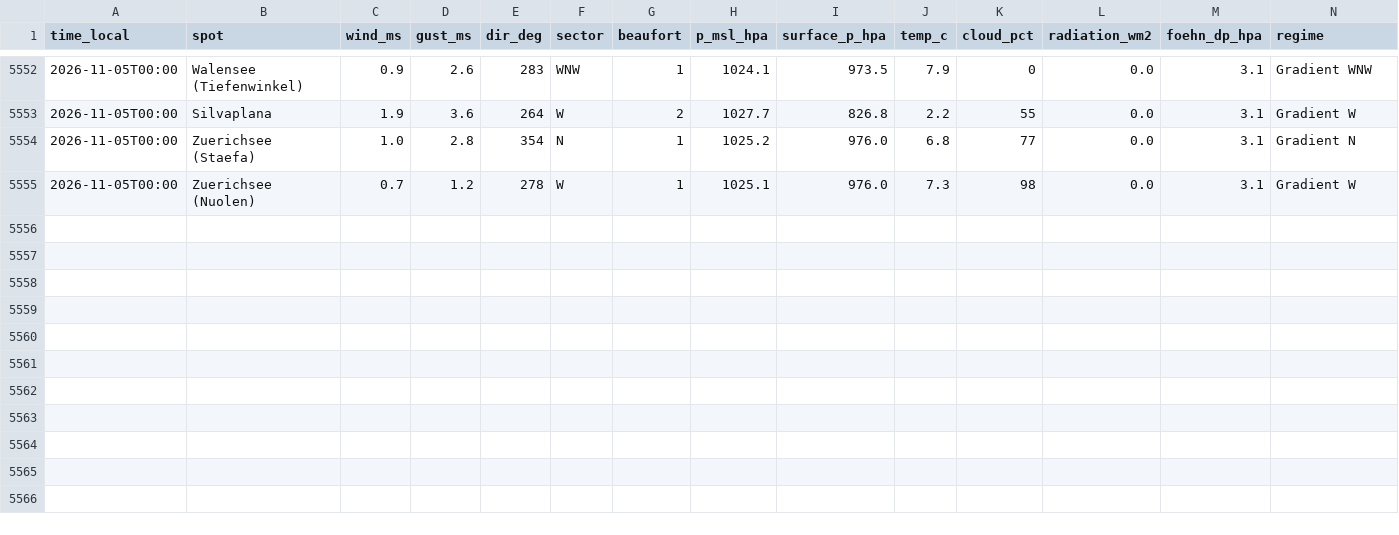
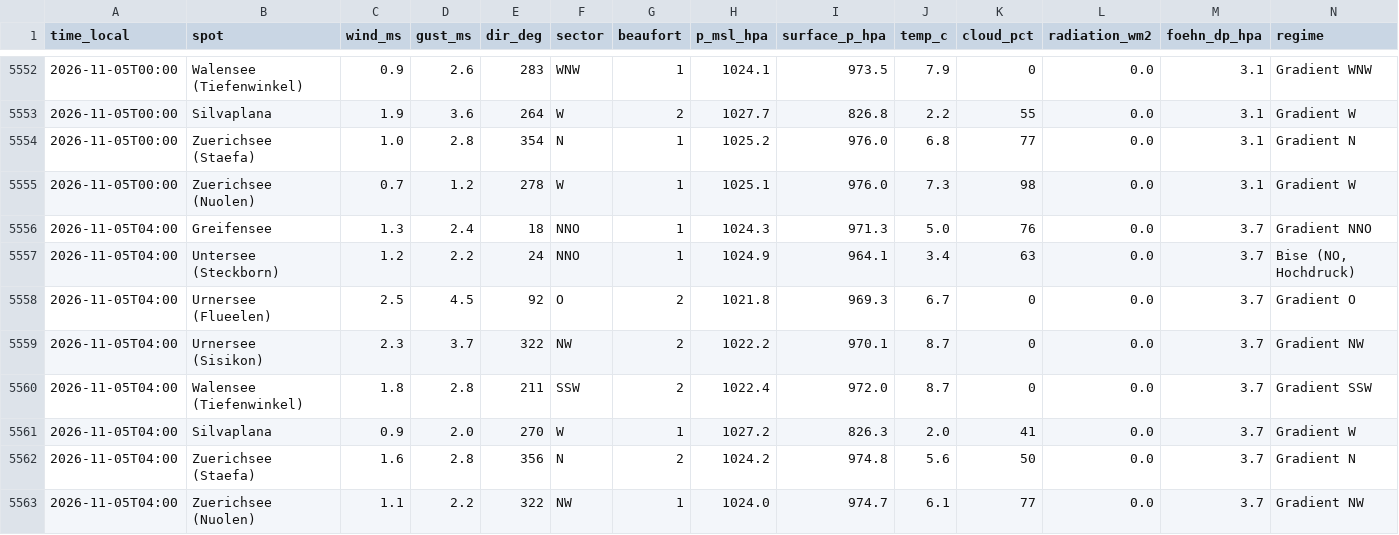
Before and after one commit to ramunbaer/Windforecast, a CSV file: data/history.csv, drawn as a sheet; only a part is shown, gaps mark what is left out; the diff names each change by its address in the sheet, - before the commit and + after, or states it on an @@ line.

Commit message:
data: 2026-11-05T03:41:21Z

```diff
--- a/data/history.csv
+++ b/data/history.csv
+row 5556: 2026-11-05T04:00 | Greifensee | 1.3 | 2.4 | 18 | NNO | 1 | 1024.3 | 971.3 | 5.0 | 76 | 0.0 | 3.7 | Gradient NNO
+row 5557: 2026-11-05T04:00 | Untersee (Steckborn) | 1.2 | 2.2 | 24 | NNO | 1 | 1024.9 | 964.1 | 3.4 | 63 | 0.0 | 3.7 | Bise (NO, Hochdruck)
+row 5558: 2026-11-05T04:00 | Urnersee (Flueelen) | 2.5 | 4.5 | 92 | O | 2 | 1021.8 | 969.3 | 6.7 | 0 | 0.0 | 3.7 | Gradient O
+row 5559: 2026-11-05T04:00 | Urnersee (Sisikon) | 2.3 | 3.7 | 322 | NW | 2 | 1022.2 | 970.1 | 8.7 | 0 | 0.0 | 3.7 | Gradient NW
+row 5560: 2026-11-05T04:00 | Walensee (Tiefenwinkel) | 1.8 | 2.8 | 211 | SSW | 2 | 1022.4 | 972.0 | 8.7 | 0 | 0.0 | 3.7 | Gradient SSW
+row 5561: 2026-11-05T04:00 | Silvaplana | 0.9 | 2.0 | 270 | W | 1 | 1027.2 | 826.3 | 2.0 | 41 | 0.0 | 3.7 | Gradient W
+row 5562: 2026-11-05T04:00 | Zuerichsee (Staefa) | 1.6 | 2.8 | 356 | N | 2 | 1024.2 | 974.8 | 5.6 | 50 | 0.0 | 3.7 | Gradient N
+row 5563: 2026-11-05T04:00 | Zuerichsee (Nuolen) | 1.1 | 2.2 | 322 | NW | 1 | 1024.0 | 974.7 | 6.1 | 77 | 0.0 | 3.7 | Gradient NW
```
Also changed, not shown: 3 other files.
